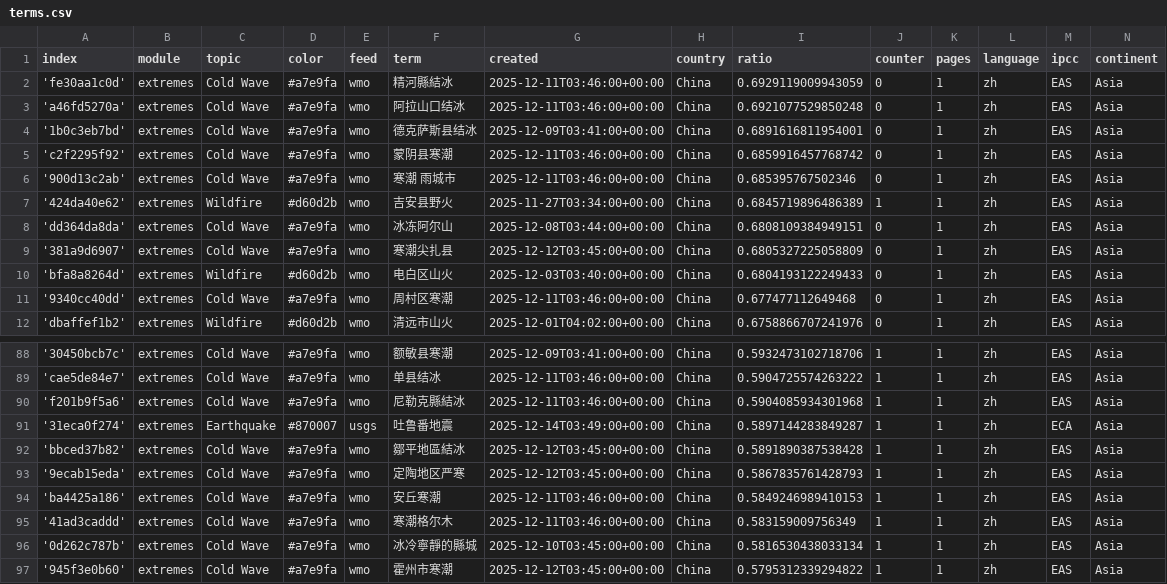
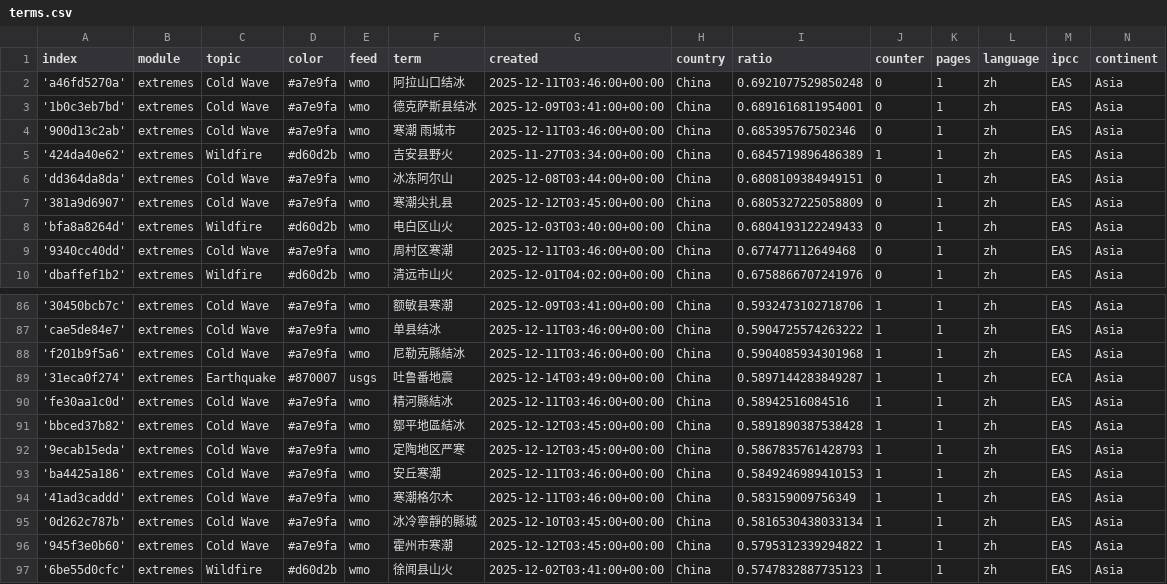
Before and after one commit to tapio-22-Digitale-Methoden-News/chineseExtremes, a CSV file: terms.csv, drawn as a sheet; only a part is shown, gaps mark what is left out; the shorter side is filled out with more unchanged rows; removed rows and columns are numbered as before the commit, all else as after; the diff names each change by its address in the sheet, - before the commit and + after, or states it on an @@ line.

Commit message:
Commit from GitHub Actions (harvest:0.0)

```diff
--- a/terms.csv
+++ b/terms.csv
-row 2: 'fe30aa1c0d' | extremes | Cold Wave | #a7e9fa | wmo | 精河縣結冰 | 2025-12-11T03:46:00+00:00 | China | 0.6929119009943059 | 0 | 1 | zh | EAS | Asia
-row 5: 'c2f2295f92' | extremes | Cold Wave | #a7e9fa | wmo | 蒙阴县寒潮 | 2025-12-11T03:46:00+00:00 | China | 0.6859916457768742 | 0 | 1 | zh | EAS | Asia
+row 90: 'fe30aa1c0d' | extremes | Cold Wave | #a7e9fa | wmo | 精河縣結冰 | 2025-12-11T03:46:00+00:00 | China | 0.58942516084516 | 1 | 1 | zh | EAS | Asia
```
